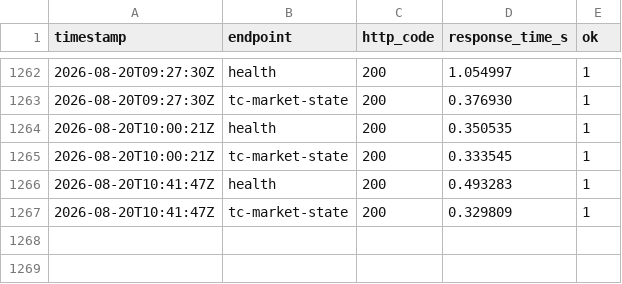
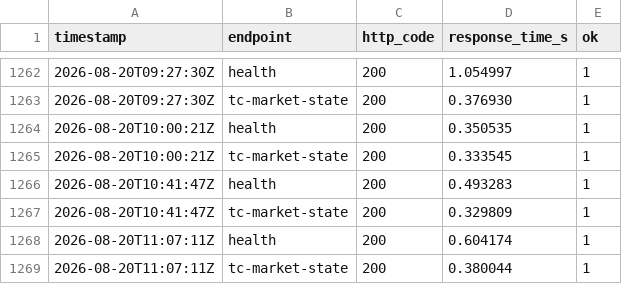
Before and after one commit to HADJAL001/asgard-redesign, a CSV file: monitoring/status-log.csv, drawn as a sheet; only a part is shown, gaps mark what is left out.

```diff
--- a/monitoring/status-log.csv
+++ b/monitoring/status-log.csv
@@ -1267 +1267,3 @@ timestamp,endpoint,http_code,response_time_s,ok
 2026-08-20T10:41:47Z,tc-market-state,200,0.329809,1
+2026-08-20T11:07:11Z,health,200,0.604174,1
+2026-08-20T11:07:11Z,tc-market-state,200,0.380044,1
```
